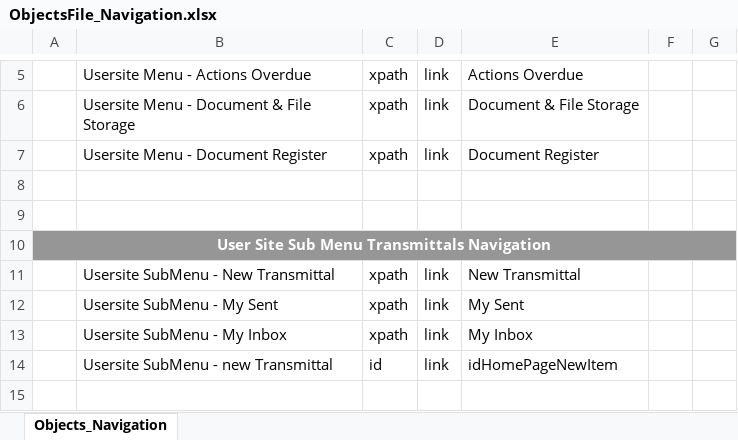
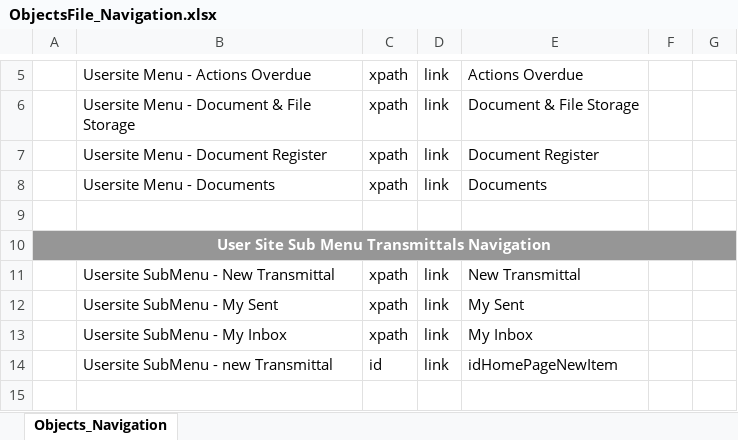
Before and after one commit to Shaikin/Fulcrum_FluidTX_Repo, an Excel workbook: Fulcrum_FluidTX_Trunk/src/com/proj/objectRepository/ObjectsFile_Navigation.xlsx, sheet Objects_Navigation, drawn as a sheet; only a part is shown, gaps mark what is left out; values as stored, in another font and other column widths than the file's, no borders; the diff names each change by its address in the sheet, - before the commit and + after, or states it on an @@ line.

Commit message:
Added Usersite Menu - Documents

```diff
--- a/Fulcrum_FluidTX_Trunk/src/com/proj/objectRepository/ObjectsFile_Navigation.xlsx (sheet Objects_Navigation)
+++ b/Fulcrum_FluidTX_Trunk/src/com/proj/objectRepository/ObjectsFile_Navigation.xlsx (sheet Objects_Navigation)
-row 8: (empty)
+row 8:  | Usersite Menu - Documents | xpath | link | Documents
```
